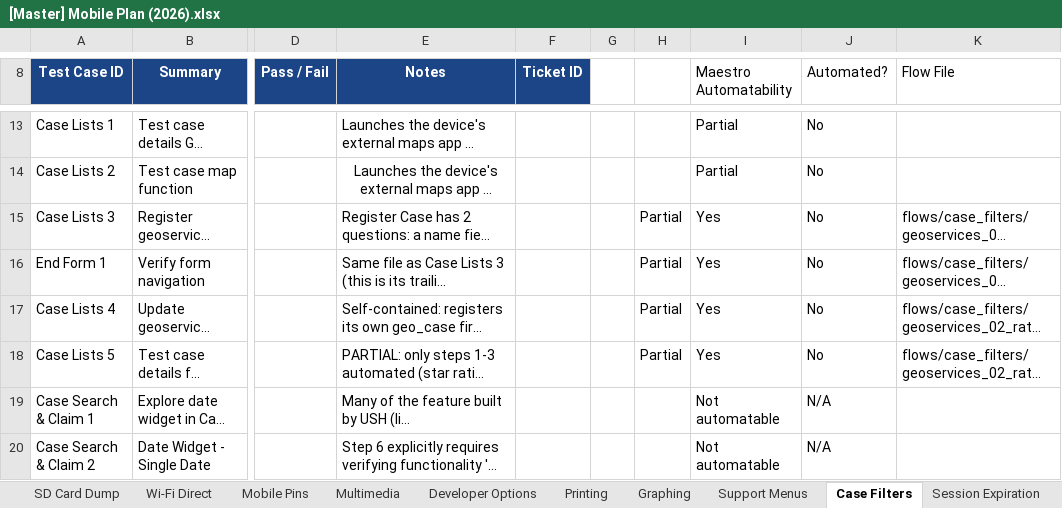
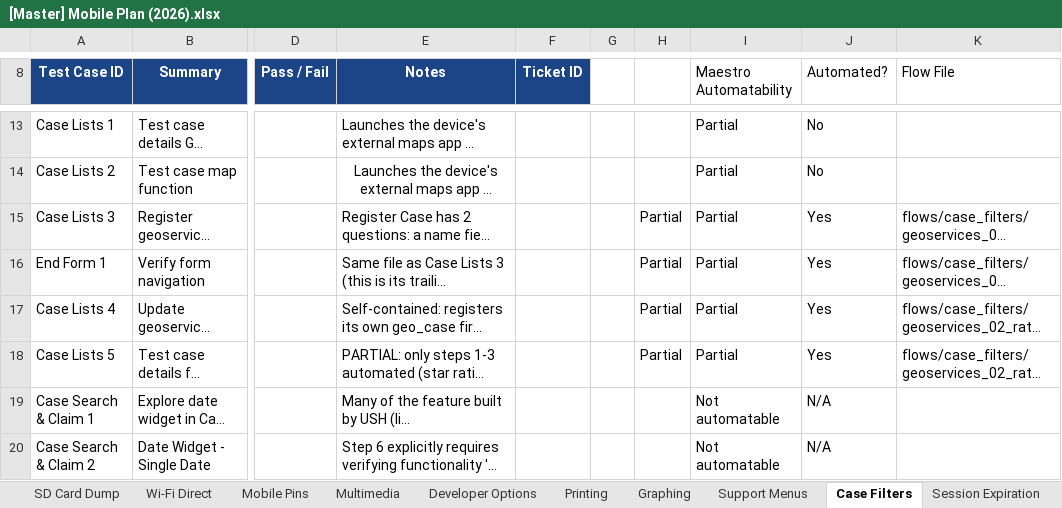
Before and after one commit to dimagi/dimagi-qa-commcare-mobile, an Excel workbook: docs/[Master] Mobile Plan (2026).xlsx, sheet Case Filters, drawn as a sheet; only a part is shown, gaps mark what is left out; long unchanged cells end in …; values as stored, in another font and other column widths than the file's, no borders; conditional formats not drawn; the diff names each change by its address in the sheet, - before the commit and + after, or states it on an @@ line.

```diff
--- a/docs/[Master] Mobile Plan (2026).xlsx (sheet Case Filters)
+++ b/docs/[Master] Mobile Plan (2026).xlsx (sheet Case Filters)
-I15:I18 (Maestro Automatability): Yes
+I15:I18 (Maestro Automatability): Partial
-J15:J18 (Automated?): No
+J15:J18 (Automated?): Yes
```
Also changed, not shown: sheet Prompted Updates, sheet Updates (partial and failed), sheet Form Submissions, sheet Multimedia, 3 other files.
